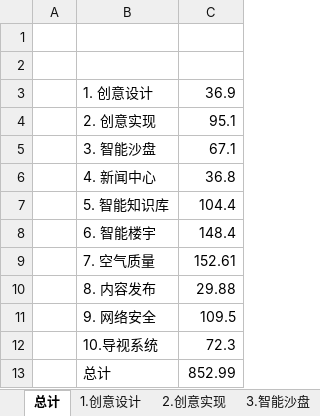
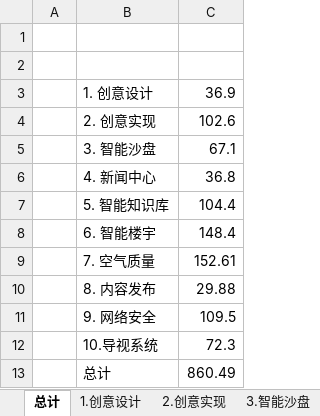
Before and after one commit to woodyme/i.center_my_workzone, an Excel workbook: 训练中心创客交叉融合空间建设/admin/新大楼规划建设/创客空间配套设施建设项目/创客空间配套设施建设项目申请-预算表.xlsx, sheet 总计, drawn as a sheet; values as stored, in another font and other column widths than the file's, no borders; the diff names each change by its address in the sheet, - before the commit and + after, or states it on an @@ line.

```diff
--- a/训练中心创客交叉融合空间建设/admin/新大楼规划建设/创客空间配套设施建设项目/创客空间配套设施建设项目申请-预算表.xlsx (sheet 总计)
+++ b/训练中心创客交叉融合空间建设/admin/新大楼规划建设/创客空间配套设施建设项目/创客空间配套设施建设项目申请-预算表.xlsx (sheet 总计)
-C4: 95.1
+C4: 102.6
-C13: 852.99
+C13: 860.49
```
Also changed, not shown: sheet 2.创意实现, 创客论坛2015/高端论坛嘉宾列表.xlsx, 3 other files.
